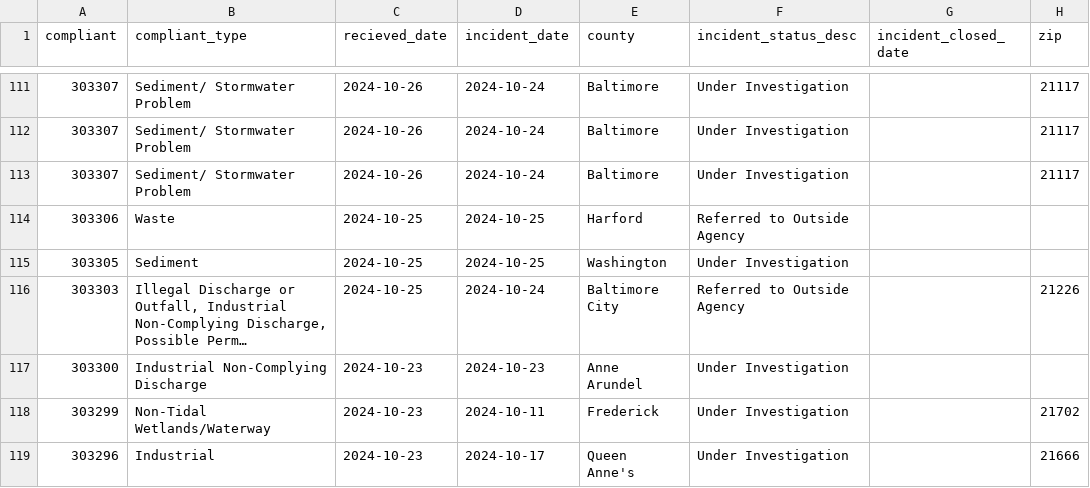
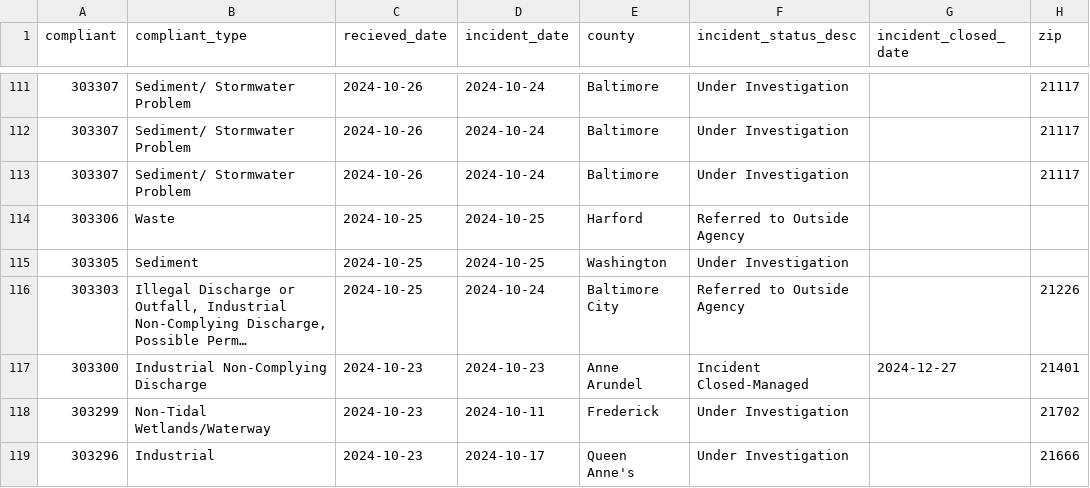
Before and after one commit to amandavhernan/enviro_complaints, a CSV file: complaints_data.csv, drawn as a sheet; only a part is shown, gaps mark what is left out; long unchanged cells end in …; the diff names each change by its address in the sheet, - before the commit and + after, or states it on an @@ line.

Commit message:
new complaints found

```diff
--- a/complaints_data.csv
+++ b/complaints_data.csv
-F117 (incident_status_desc): Under Investigation
+F117 (incident_status_desc): Incident Closed-Managed
-G117 (incident_closed_date): (empty)
+G117 (incident_closed_date): 2024-12-27
-H117 (zip): (empty)
+H117 (zip): 21401
```
